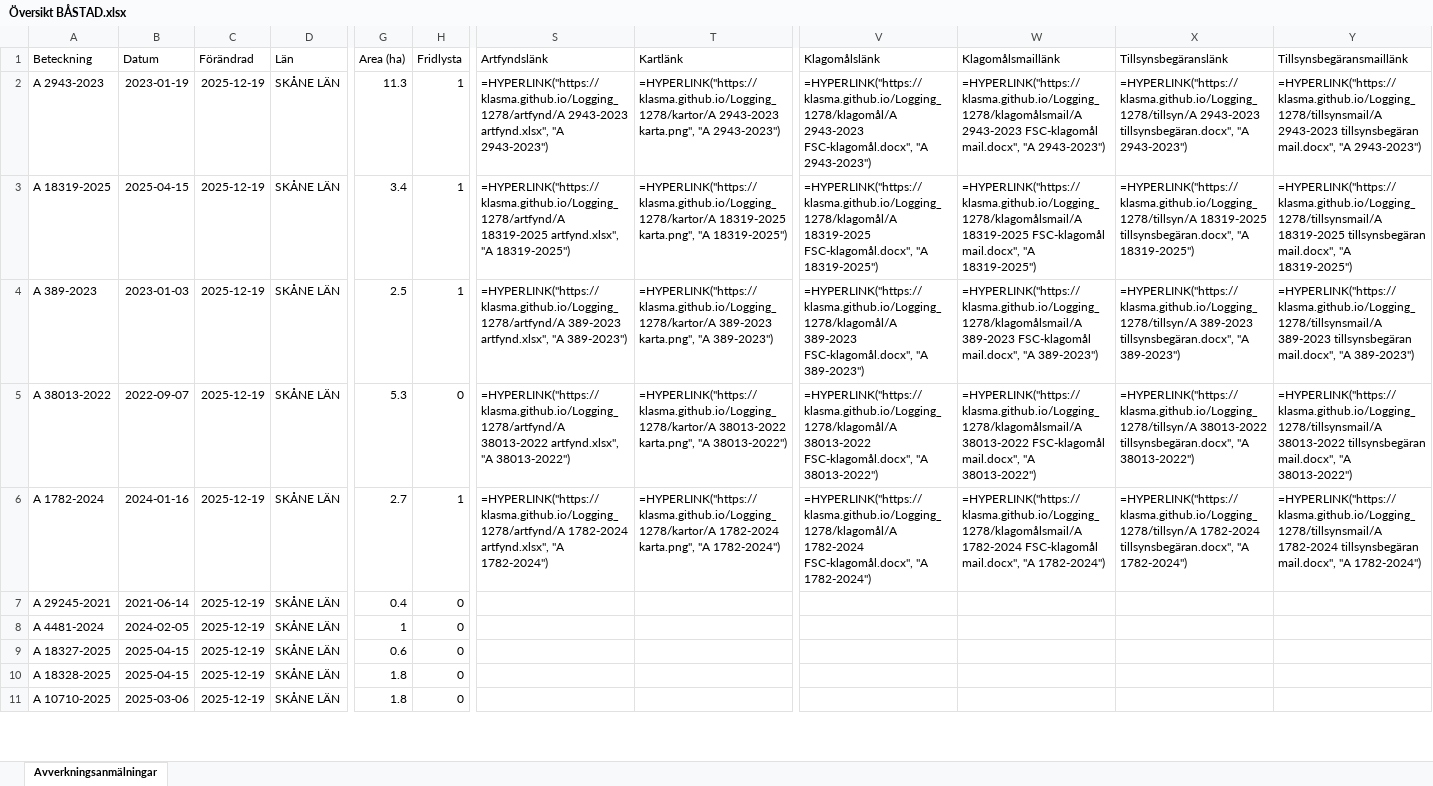
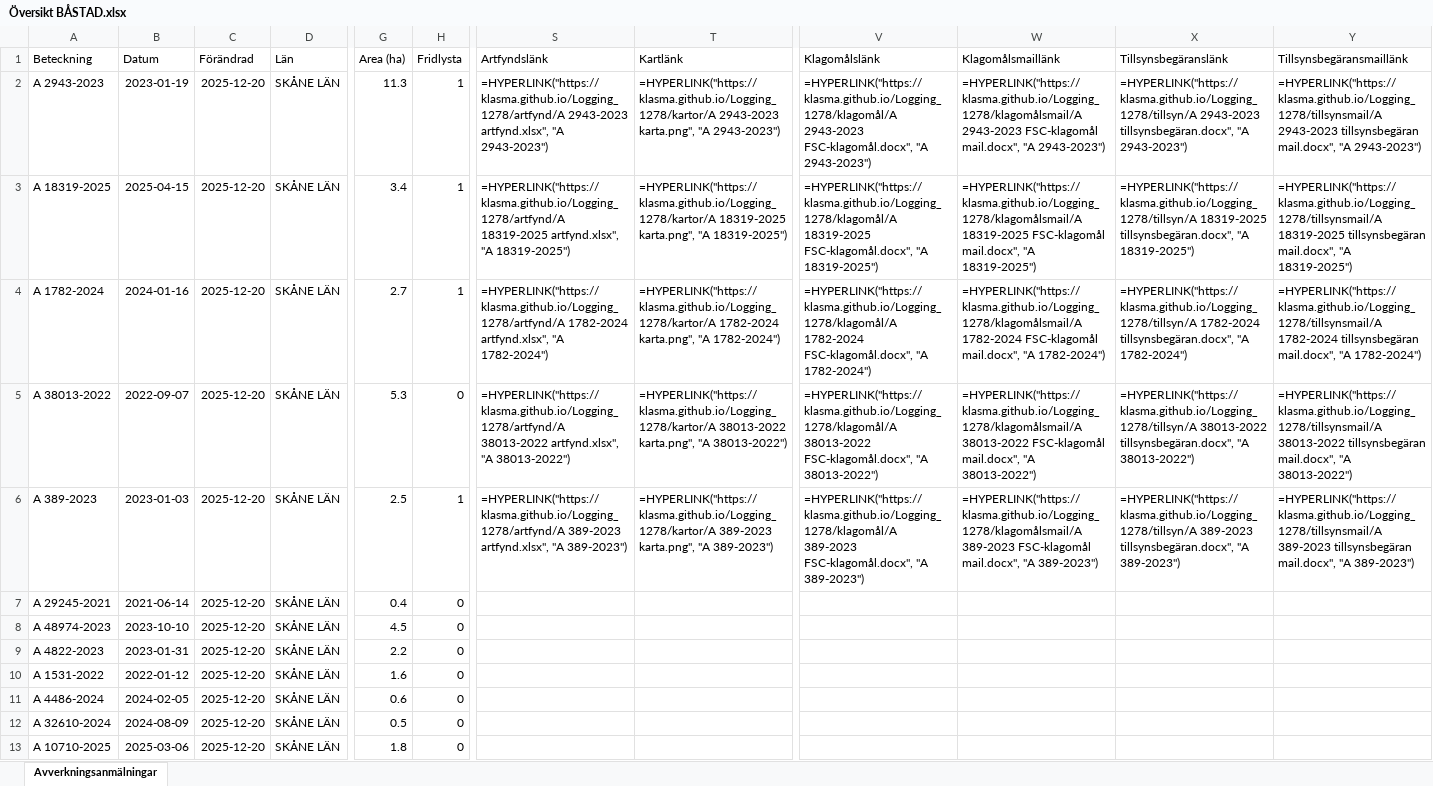
Before and after one commit to klasma/Logging_1278, an Excel workbook: Översikt BÅSTAD.xlsx, sheet Avverkningsanmälningar, drawn as a sheet; only a part is shown, gaps mark what is left out; values as stored, in another font and other column widths than the file's, no borders; formulas without a stored value are shown as written; addresses are those after the commit; rows hold the shown columns only; the diff covers the shown part only; the diff names each change by its address in the sheet, - before the commit and + after, or states it on an @@ line.

```diff
--- a/Översikt BÅSTAD.xlsx (sheet Avverkningsanmälningar)
+++ b/Översikt BÅSTAD.xlsx (sheet Avverkningsanmälningar)
-C2:C8 (Förändrad): 2025-12-19
+C2:C8 (Förändrad): 2025-12-20
-A4 (Beteckning): A 389-2023
+A4 (Beteckning): A 1782-2024
-B4 (Datum): 2023-01-03
+B4 (Datum): 2024-01-16
-G4 (Area (ha)): 2.5
+G4 (Area (ha)): 2.7
-S4 (Artfyndslänk): =HYPERLINK("https://klasma.github.io/Logging_1278/artfynd/A 389-2023 artfynd.xlsx", "A 389-2023")
+S4 (Artfyndslänk): =HYPERLINK("https://klasma.github.io/Logging_1278/artfynd/A 1782-2024 artfynd.xlsx", "A 1782-2024")
-T4 (Kartlänk): =HYPERLINK("https://klasma.github.io/Logging_1278/kartor/A 389-2023 karta.png", "A 389-2023")
+T4 (Kartlänk): =HYPERLINK("https://klasma.github.io/Logging_1278/kartor/A 1782-2024 karta.png", "A 1782-2024")
-V4 (Klagomålslänk): =HYPERLINK("https://klasma.github.io/Logging_1278/klagomål/A 389-2023 FSC-klagomål.docx", "A 389-2023")
+V4 (Klagomålslänk): =HYPERLINK("https://klasma.github.io/Logging_1278/klagomål/A 1782-2024 FSC-klagomål.docx", "A 1782-2024")
-W4 (Klagomålsmaillänk): =HYPERLINK("https://klasma.github.io/Logging_1278/klagomålsmail/A 389-2023 FSC-klagomål mail.docx", "A 389-2023")
+W4 (Klagomålsmaillänk): =HYPERLINK("https://klasma.github.io/Logging_1278/klagomålsmail/A 1782-2024 FSC-klagomål mail.docx", "A 1782-2024")
-X4 (Tillsynsbegäranslänk): =HYPERLINK("https://klasma.github.io/Logging_1278/tillsyn/A 389-2023 tillsynsbegäran.docx", "A 389-2023")
+X4 (Tillsynsbegäranslänk): =HYPERLINK("https://klasma.github.io/Logging_1278/tillsyn/A 1782-2024 tillsynsbegäran.docx", "A 1782-2024")
-Y4 (Tillsynsbegäransmaillänk): =HYPERLINK("https://klasma.github.io/Logging_1278/tillsynsmail/A 389-2023 tillsynsbegäran mail.docx", "A 389-2023")
+Y4 (Tillsynsbegäransmaillänk): =HYPERLINK("https://klasma.github.io/Logging_1278/tillsynsmail/A 1782-2024 tillsynsbegäran mail.docx", "A 1782-2024")
-A6 (Beteckning): A 1782-2024
+A6 (Beteckning): A 389-2023
-B6 (Datum): 2024-01-16
+B6 (Datum): 2023-01-03
-G6 (Area (ha)): 2.7
+G6 (Area (ha)): 2.5
-S6 (Artfyndslänk): =HYPERLINK("https://klasma.github.io/Logging_1278/artfynd/A 1782-2024 artfynd.xlsx", "A 1782-2024")
+S6 (Artfyndslänk): =HYPERLINK("https://klasma.github.io/Logging_1278/artfynd/A 389-2023 artfynd.xlsx", "A 389-2023")
-T6 (Kartlänk): =HYPERLINK("https://klasma.github.io/Logging_1278/kartor/A 1782-2024 karta.png", "A 1782-2024")
+T6 (Kartlänk): =HYPERLINK("https://klasma.github.io/Logging_1278/kartor/A 389-2023 karta.png", "A 389-2023")
-V6 (Klagomålslänk): =HYPERLINK("https://klasma.github.io/Logging_1278/klagomål/A 1782-2024 FSC-klagomål.docx", "A 1782-2024")
+V6 (Klagomålslänk): =HYPERLINK("https://klasma.github.io/Logging_1278/klagomål/A 389-2023 FSC-klagomål.docx", "A 389-2023")
-W6 (Klagomålsmaillänk): =HYPERLINK("https://klasma.github.io/Logging_1278/klagomålsmail/A 1782-2024 FSC-klagomål mail.docx", "A 1782-2024")
+W6 (Klagomålsmaillänk): =HYPERLINK("https://klasma.github.io/Logging_1278/klagomålsmail/A 389-2023 FSC-klagomål mail.docx", "A 389-2023")
-X6 (Tillsynsbegäranslänk): =HYPERLINK("https://klasma.github.io/Logging_1278/tillsyn/A 1782-2024 tillsynsbegäran.docx", "A 1782-2024")
+X6 (Tillsynsbegäranslänk): =HYPERLINK("https://klasma.github.io/Logging_1278/tillsyn/A 389-2023 tillsynsbegäran.docx", "A 389-2023")
-Y6 (Tillsynsbegäransmaillänk): =HYPERLINK("https://klasma.github.io/Logging_1278/tillsynsmail/A 1782-2024 tillsynsbegäran mail.docx", "A 1782-2024")
+Y6 (Tillsynsbegäransmaillänk): =HYPERLINK("https://klasma.github.io/Logging_1278/tillsynsmail/A 389-2023 tillsynsbegäran mail.docx", "A 389-2023")
-A8 (Beteckning): A 4481-2024
+A8 (Beteckning): A 48974-2023
-B8 (Datum): 2024-02-05
+B8 (Datum): 2023-10-10
-G8 (Area (ha)): 1
+G8 (Area (ha)): 4.5
+row 9: A 4822-2023 | 2023-01-31 | 2025-12-20 | SKÅNE LÄN | 2.2 | 0
+row 10: A 1531-2022 | 2022-01-12 | 2025-12-20 | SKÅNE LÄN | 1.6 | 0
-A11 (Beteckning): A 18327-2025
+A11 (Beteckning): A 4486-2024
-B11 (Datum): 2025-04-15
+B11 (Datum): 2024-02-05
-C11:C13 (Förändrad): 2025-12-19
+C11:C13 (Förändrad): 2025-12-20
-A12 (Beteckning): A 18328-2025
+A12 (Beteckning): A 32610-2024
-B12 (Datum): 2025-04-15
+B12 (Datum): 2024-08-09
-G12 (Area (ha)): 1.8
+G12 (Area (ha)): 0.5
```
Also changed, not shown: 1 added row, 3 removed rows and 54 edited cells elsewhere in this sheet, artfynd/A 1782-2024 artfynd.xlsx, artfynd/A 18319-2025 artfynd.xlsx, 24 other files.
